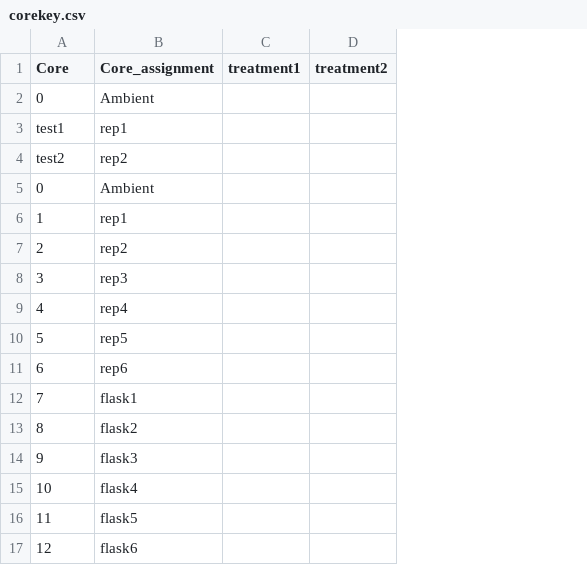
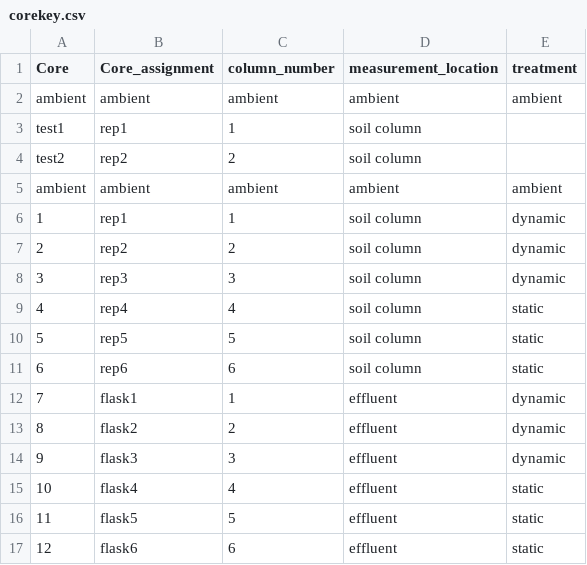
Before and after one commit to kaizadp/ldrd22_columns, a CSV file: data/corekey.csv, drawn as a sheet; removed rows and columns are numbered as before the commit, all else as after; the diff names each change by its address in the sheet, - before the commit and + after, or states it on an @@ line.

Commit message:
update corekey and valve_map for May run

```diff
--- a/data/corekey.csv
+++ b/data/corekey.csv
-column C (treatment1), empty
-column D (treatment2), empty
+column C (column_number), rows 3-4: 1 | 2; rows 6-17: 1 | 2 | 3 | 4 | 5 | 6 | 1 | 2 | 3 | 4 | 5 | 6
+column D (measurement_location), rows 3-4: soil column | soil column; rows 6-17: soil column | soil column | soil column | soil column | soil column | soil column | effluent | effluent | effluent | effluent | effluent | effluent
+column E (treatment), rows 6-17: dynamic | dynamic | dynamic | static | static | static | dynamic | dynamic | dynamic | static | static | static
-row 2: 0 | Ambient
+row 2: ambient | ambient | ambient | ambient | ambient
-row 5: 0 | Ambient
+row 5: ambient | ambient | ambient | ambient | ambient
```
Also changed, not shown: data/valve_map.csv.
